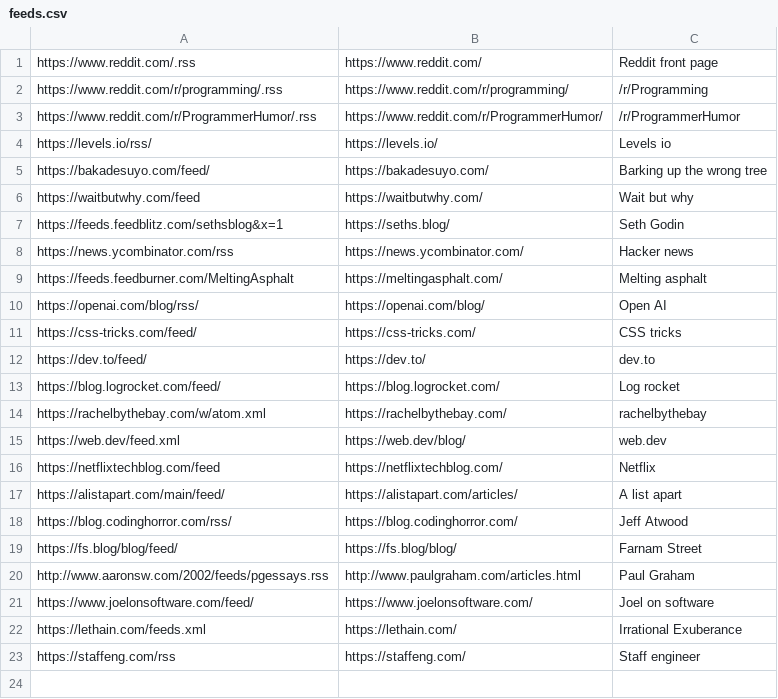
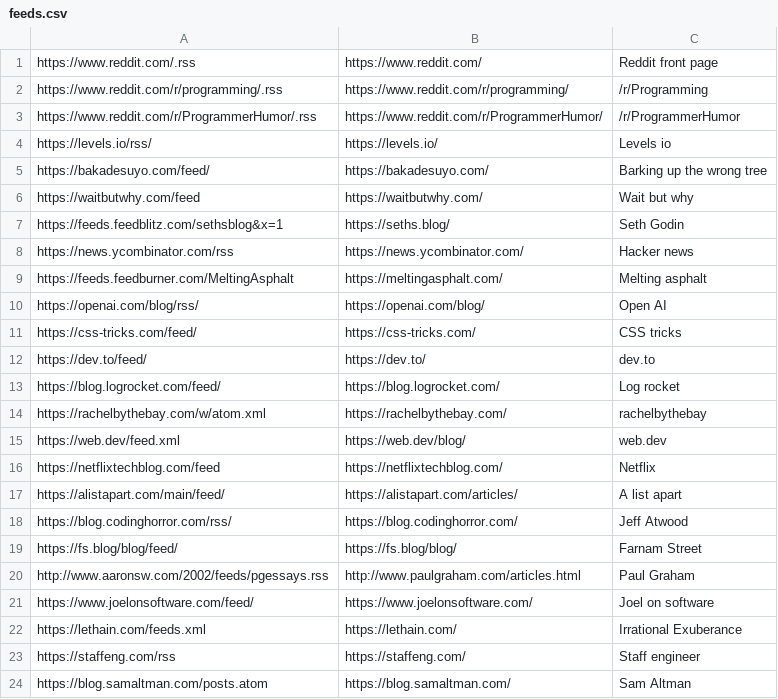
Before and after one commit to brianbianchi/rss, a CSV file: db/feeds.csv, drawn as a sheet.

Commit message:
Add Sam Altman blog

```diff
--- a/db/feeds.csv
+++ b/db/feeds.csv
@@ -23 +23,2 @@ https://lethain.com/feeds.xml,https://lethain.com/,Irrational Exuberance
 https://staffeng.com/rss,https://staffeng.com/,Staff engineer
+https://blog.samaltman.com/posts.atom,https://blog.samaltman.com/,Sam Altman
```
